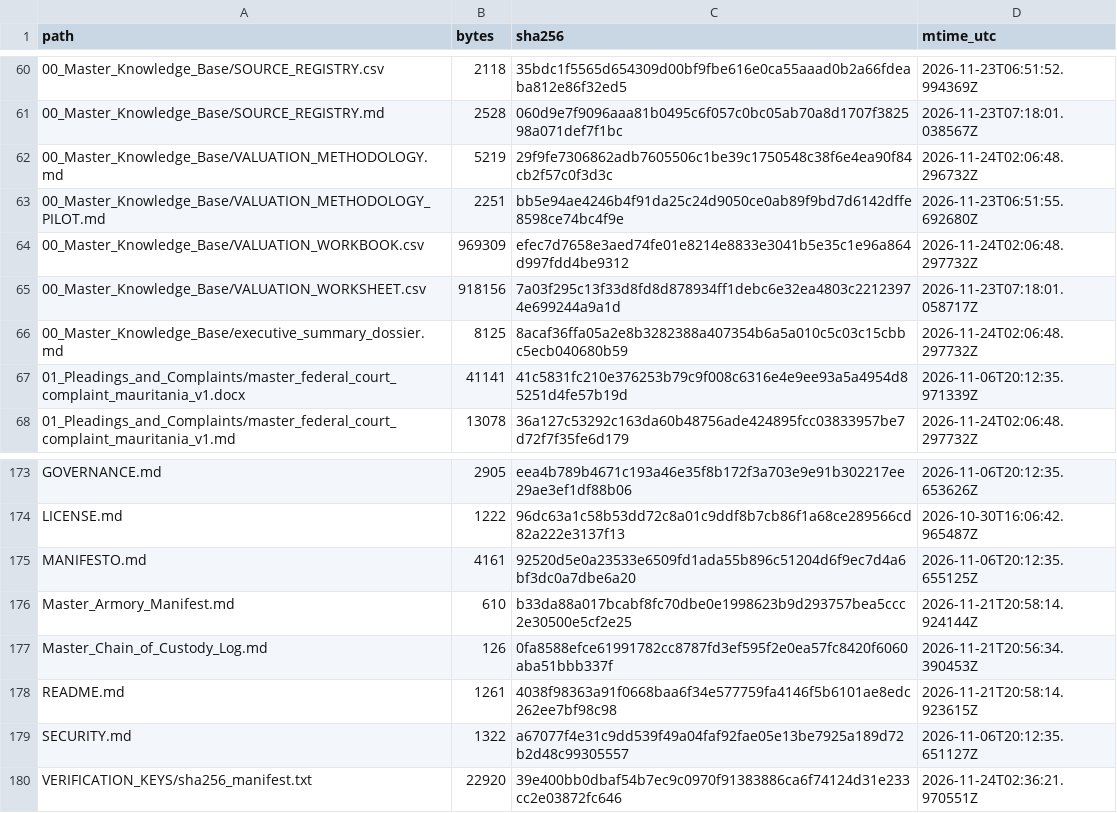
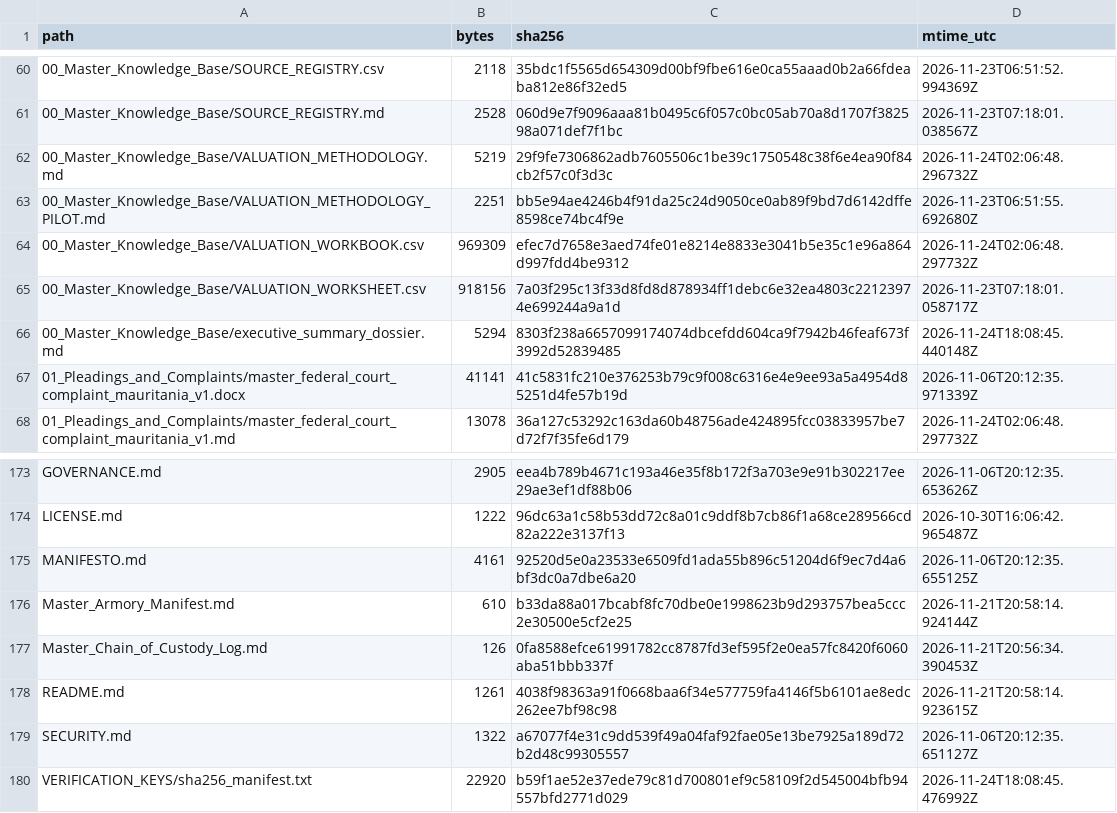
Before and after one commit to GlobalRestitutionAlliance/africa-us-mr-mauritania-master-litigation, a CSV file: 99_Archives_and_Manifests/MANIFEST_SHA256.csv, drawn as a sheet; only a part is shown, gaps mark what is left out.

Commit message:
REVERTED DUE TO UNPROMPTED MASS J3WFICATED DATA CORRUPTION BY COMPROMISED BIASED LLM/ARTIFICIAL INTELLIGENCE MODELS

```diff
--- a/99_Archives_and_Manifests/MANIFEST_SHA256.csv
+++ b/99_Archives_and_Manifests/MANIFEST_SHA256.csv
@@ -65,3 +65,3 @@ path,bytes,sha256,mtime_utc
 00_Master_Knowledge_Base/VALUATION_WORKSHEET.csv,918156,7a03f295c13f33d8fd8d878934ff1debc6e32ea4803c22123974e699244a9a1d,2026-11-23T07:18:01.058717Z
-00_Master_Knowledge_Base/executive_summary_dossier.md,8125,8acaf36ffa05a2e8b3282388a407354b6a5a010c5c03c15cbbc5ecb040680b59,2026-11-24T02:06:48.297732Z
+00_Master_Knowledge_Base/executive_summary_dossier.md,5294,8303f238a6657099174074dbcefdd604ca9f7942b46feaf673f3992d52839485,2026-11-24T18:08:45.440148Z
 01_Pleadings_and_Complaints/master_federal_court_complaint_mauritania_v1.docx,41141,41c5831fc210e376253b79c9f008c6316e4e9ee93a5a4954d85251d4fe57b19d,2026-11-06T20:12:35.971339Z
@@ -179,2 +179,2 @@ README.md,1261,4038f98363a91f0668baa6f34e577759fa4146f5b6101ae8edc262ee7bf98c98,
 SECURITY.md,1322,a67077f4e31c9dd539f49a04faf92fae05e13be7925a189d72b2d48c99305557,2026-11-06T20:12:35.651127Z
-VERIFICATION_KEYS/sha256_manifest.txt,22920,39e400bb0dbaf54b7ec9c0970f91383886ca6f74124d31e233cc2e03872fc646,2026-11-24T02:36:21.970551Z
+VERIFICATION_KEYS/sha256_manifest.txt,22920,b59f1ae52e37ede79c81d700801ef9c58109f2d545004bfb94557bfd2771d029,2026-11-24T18:08:45.476992Z
```
Also changed, not shown: 2 other files.
